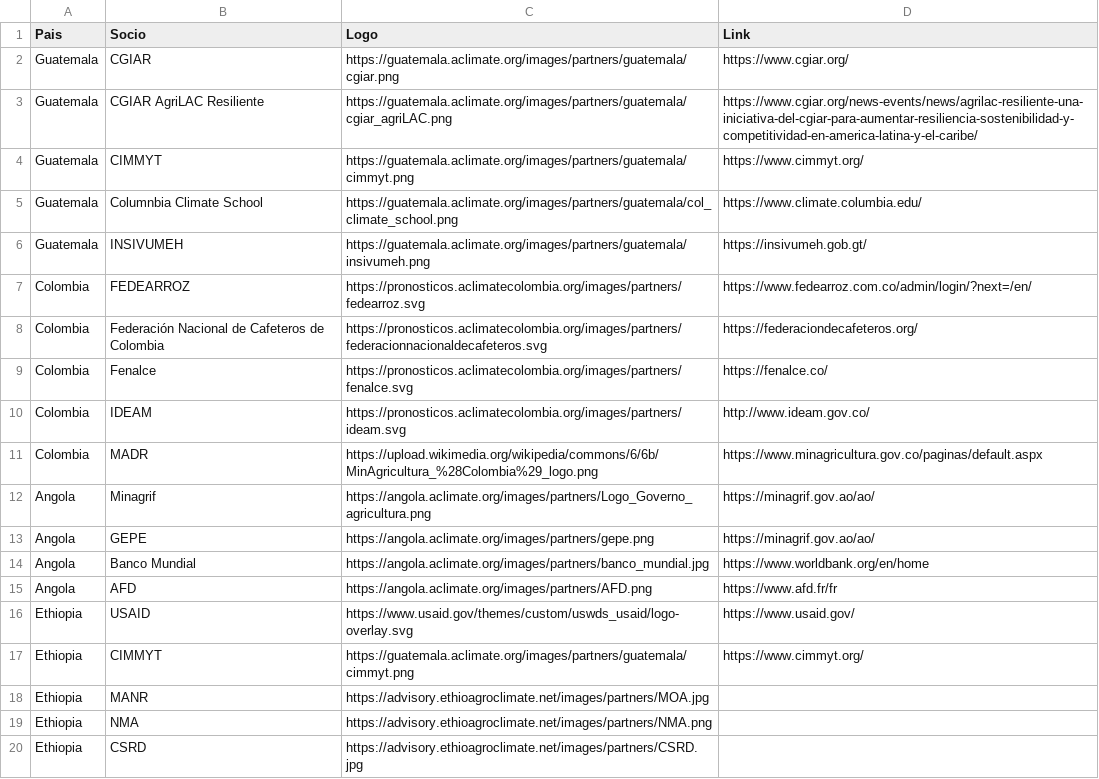
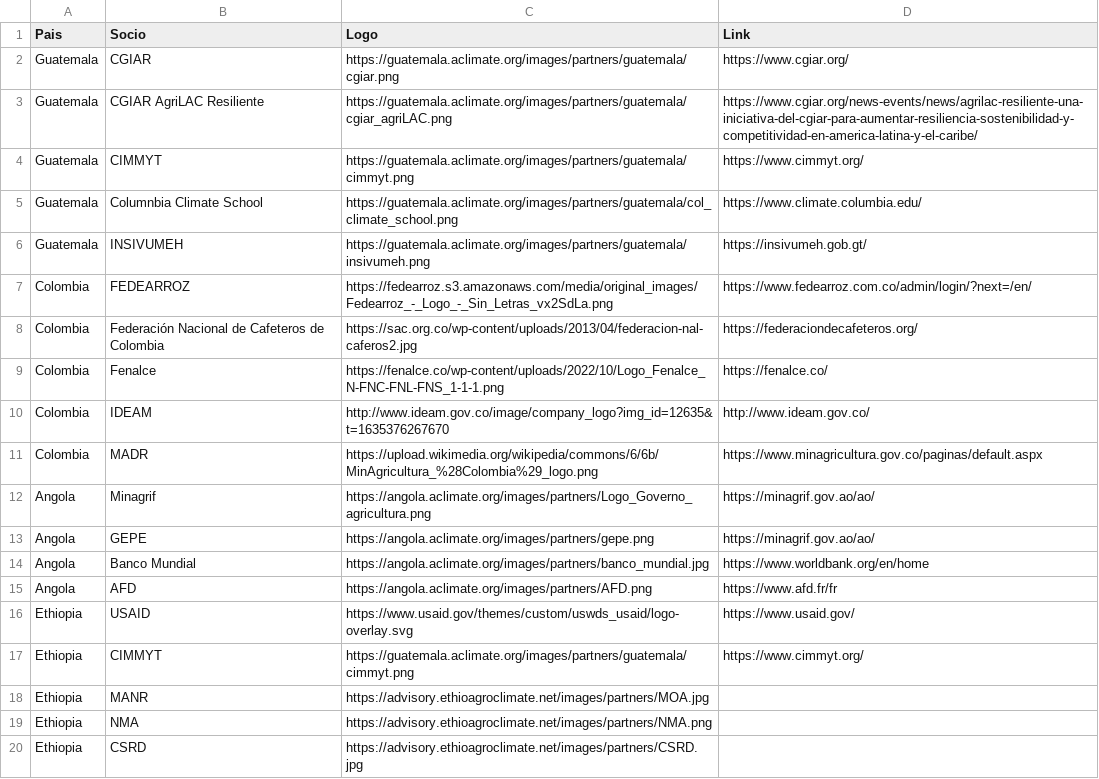
Before and after one commit to CIAT-DAPA/aclimate_site, a CSV file: data/partners.csv, drawn as a sheet.

Commit message:
AC-131 Update partners.csv

```diff
--- a/data/partners.csv
+++ b/data/partners.csv
@@ -6,6 +6,6 @@ Guatemala,Columnbia Climate School,"https://guatemala.aclimate.org/images/partne
 Guatemala,INSIVUMEH,"https://guatemala.aclimate.org/images/partners/guatemala/insivumeh.png","https://insivumeh.gob.gt/"
-Colombia,FEDEARROZ,"https://pronosticos.aclimatecolombia.org/images/partners/fedearroz.svg","https://www.fedearroz.com.co/admin/login/?next=/en/"
-Colombia,Federación Nacional de Cafeteros de Colombia,"https://pronosticos.aclimatecolombia.org/images/partners/federacionnacionaldecafeteros.svg","https://federaciondecafeteros.org/"
-Colombia,Fenalce,"https://pronosticos.aclimatecolombia.org/images/partners/fenalce.svg","https://fenalce.co/"
-Colombia,IDEAM,"https://pronosticos.aclimatecolombia.org/images/partners/ideam.svg","http://www.ideam.gov.co/"
+Colombia,FEDEARROZ,"https://fedearroz.s3.amazonaws.com/media/original_images/Fedearroz_-_Logo_-_Sin_Letras_vx2SdLa.png","https://www.fedearroz.com.co/admin/login/?next=/en/"
+Colombia,Federación Nacional de Cafeteros de Colombia,"https://sac.org.co/wp-content/uploads/2013/04/federacion-nal-caferos2.jpg","https://federaciondecafeteros.org/"
+Colombia,Fenalce,"https://fenalce.co/wp-content/uploads/2022/10/Logo_Fenalce_N-FNC-FNL-FNS_1-1-1.png","https://fenalce.co/"
+Colombia,IDEAM,"http://www.ideam.gov.co/image/company_logo?img_id=12635&t=1635376267670","http://www.ideam.gov.co/"
 Colombia,MADR,"https://upload.wikimedia.org/wikipedia/commons/6/6b/MinAgricultura_%28Colombia%29_logo.png","https://www.minagricultura.gov.co/paginas/default.aspx"
```
